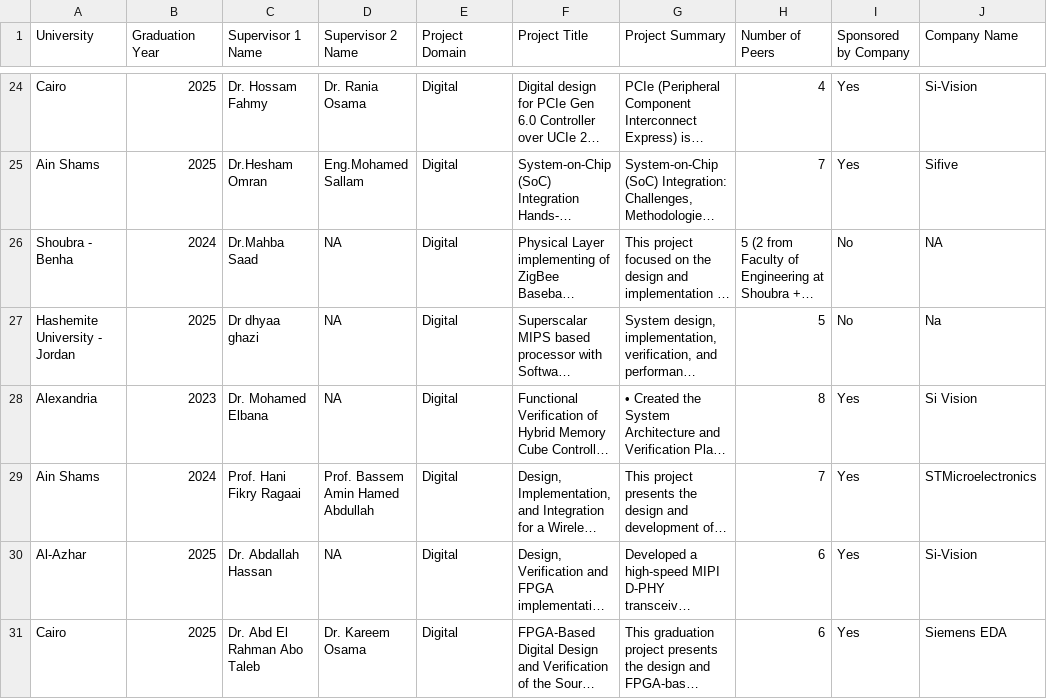
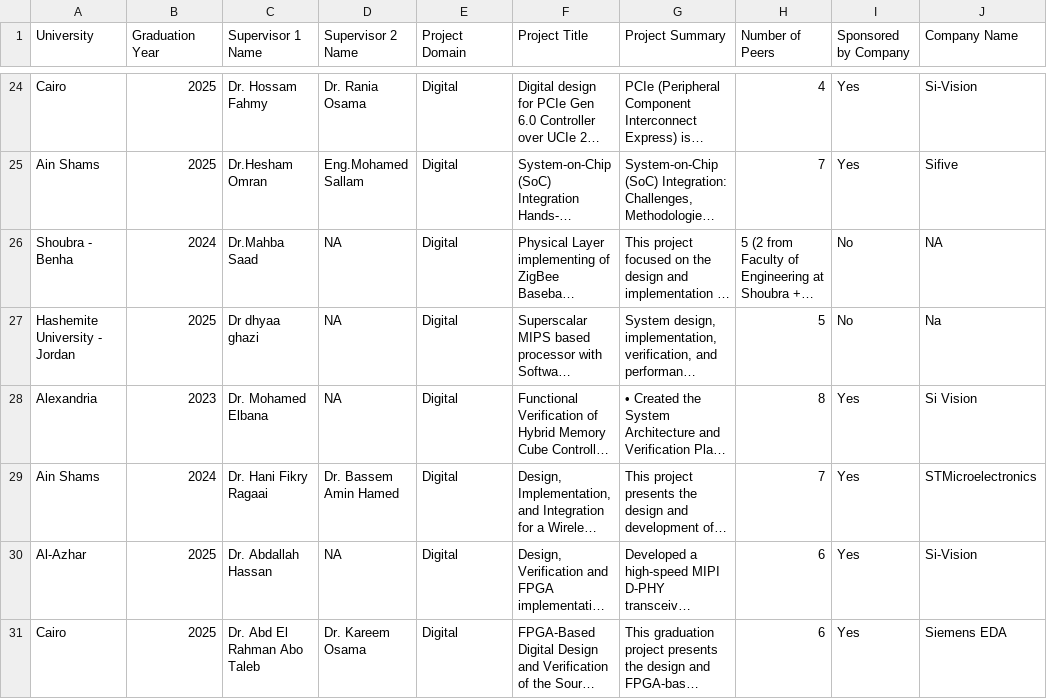
Before and after one commit to Sherif-Hosny93/Graduation-Projects, a CSV file: Graduation_Projects.csv, drawn as a sheet; only a part is shown, gaps mark what is left out; long unchanged cells end in …; the diff names each change by its address in the sheet, - before the commit and + after, or states it on an @@ line.

Commit message:
Add files via upload

```diff
--- a/Graduation_Projects.csv
+++ b/Graduation_Projects.csv
-C29 (Supervisor 1 Name): Prof. Hani Fikry Ragaai
+C29 (Supervisor 1 Name): Dr. Hani Fikry Ragaai
-D29 (Supervisor 2 Name): Prof. Bassem Amin Hamed Abdullah
+D29 (Supervisor 2 Name): Dr. Bassem Amin Hamed
```
